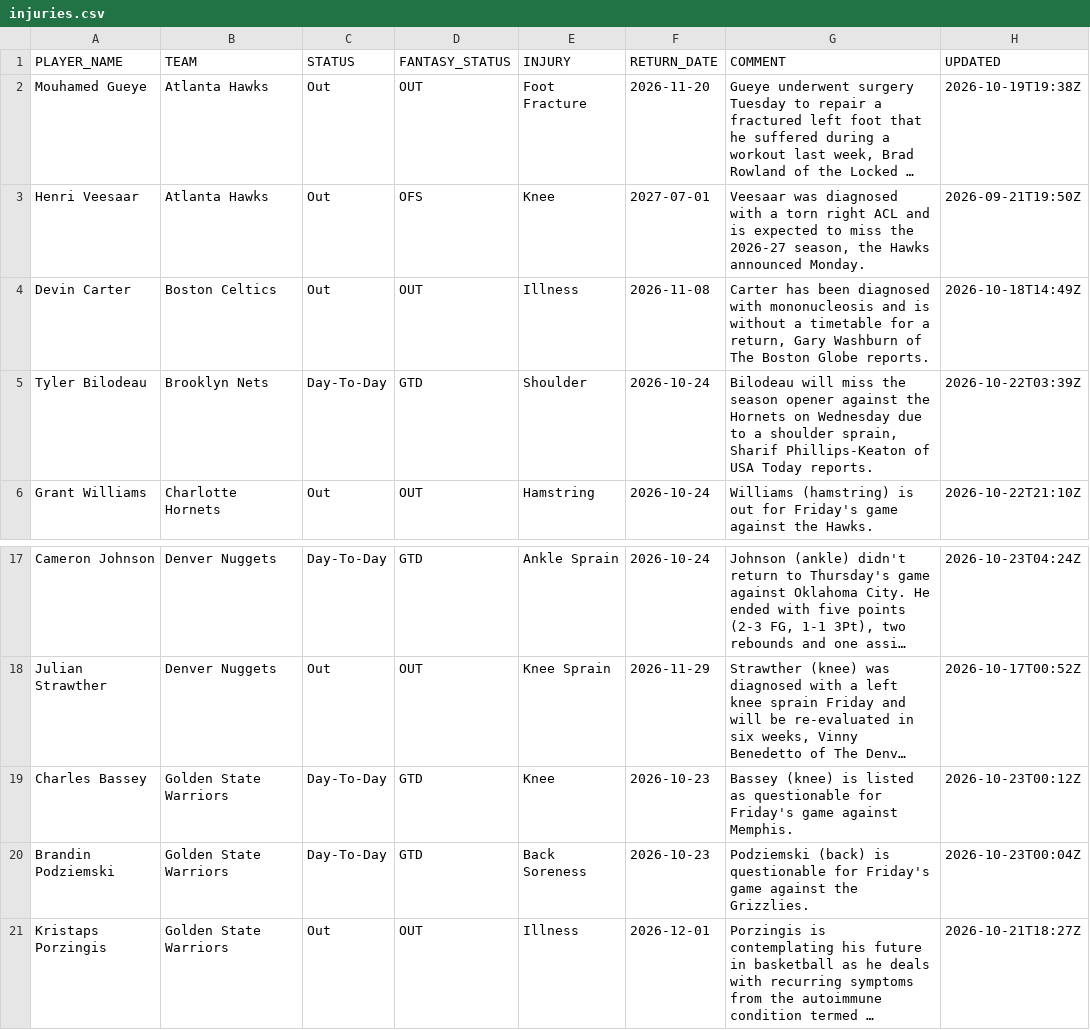
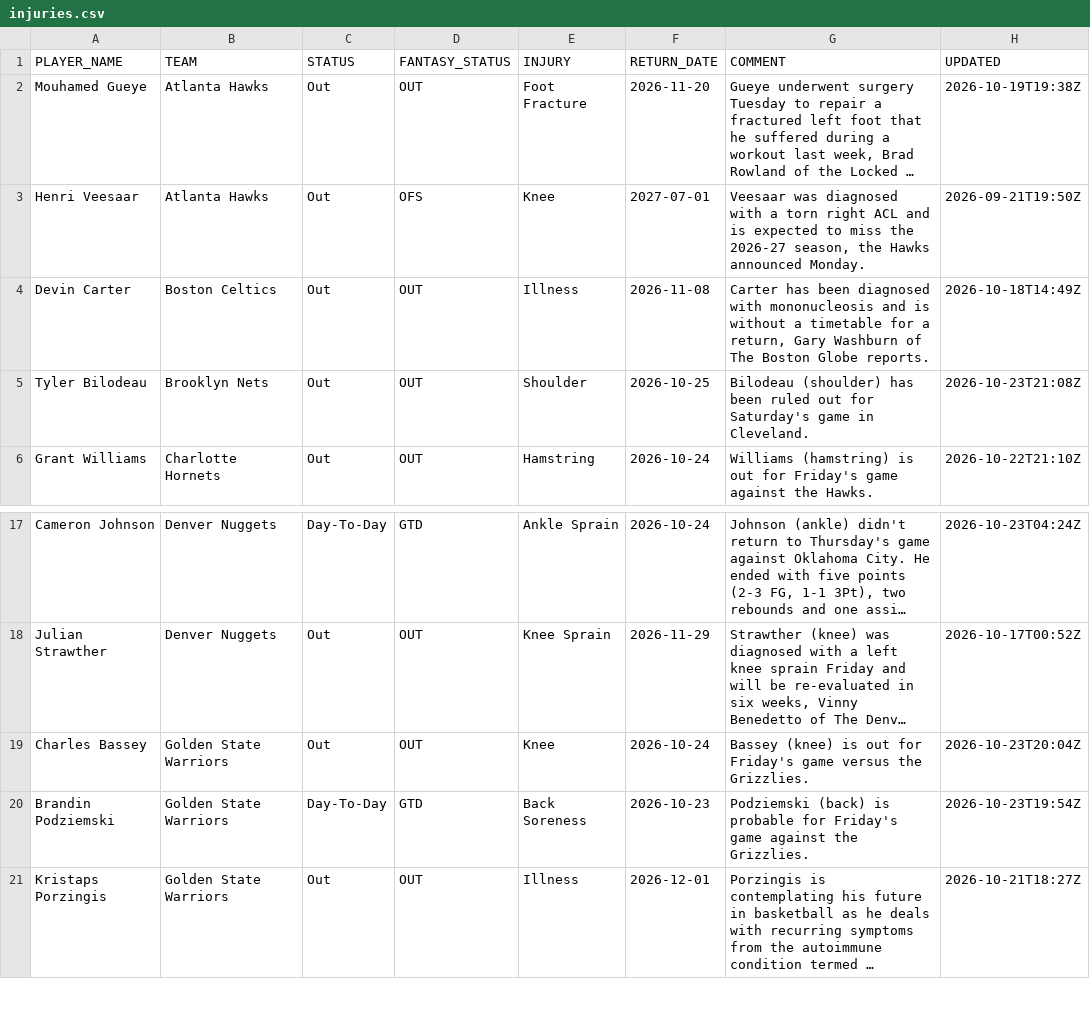
Before and after one commit to RoiGreen/dagger, a CSV file: nba_2026_27/injuries.csv, drawn as a sheet; only a part is shown, gaps mark what is left out; long unchanged cells end in …; the diff covers the shown part only; the diff names each change by its address in the sheet, - before the commit and + after, or states it on an @@ line.

```diff
--- a/nba_2026_27/injuries.csv
+++ b/nba_2026_27/injuries.csv
-C5 (STATUS): Day-To-Day
+C5 (STATUS): Out
-D5 (FANTASY_STATUS): GTD
+D5 (FANTASY_STATUS): OUT
-F5 (RETURN_DATE): 2026-10-24
+F5 (RETURN_DATE): 2026-10-25
-G5 (COMMENT): Bilodeau will miss the season opener against the Hornets on Wednesday due to a shoulder sprain, Sharif Phillips-Keaton of USA Today reports.
+G5 (COMMENT): Bilodeau (shoulder) has been ruled out for Saturday's game in Cleveland.
-H5 (UPDATED): 2026-10-22T03:39Z
+H5 (UPDATED): 2026-10-23T21:08Z
-C19 (STATUS): Day-To-Day
+C19 (STATUS): Out
-D19 (FANTASY_STATUS): GTD
+D19 (FANTASY_STATUS): OUT
-F19 (RETURN_DATE): 2026-10-23
+F19 (RETURN_DATE): 2026-10-24
-G19 (COMMENT): …(knee) is listed as questionable for Friday's game against Memphis.
+G19 (COMMENT): …(knee) is out for Friday's game versus the Grizzlies.
-H19 (UPDATED): 2026-10-23T00:12Z
+H19 (UPDATED): 2026-10-23T20:04Z
-G20 (COMMENT): …(back) is questionable for Friday's…
+G20 (COMMENT): …(back) is probable for Friday's…
-H20 (UPDATED): 2026-10-23T00:04Z
+H20 (UPDATED): 2026-10-23T19:54Z
```
Also changed, not shown: 2 added rows, 5 removed rows and 21 edited cells elsewhere in this file, 3 other files.
